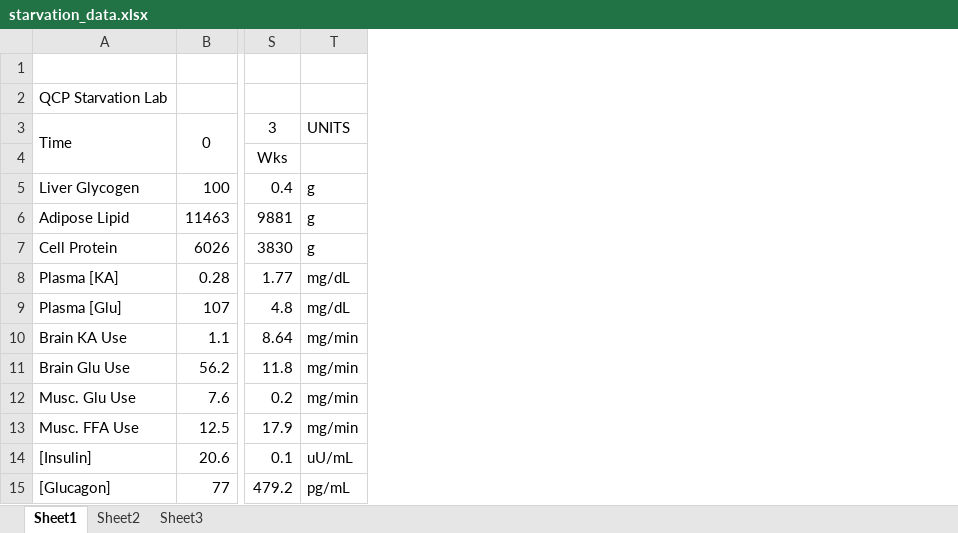
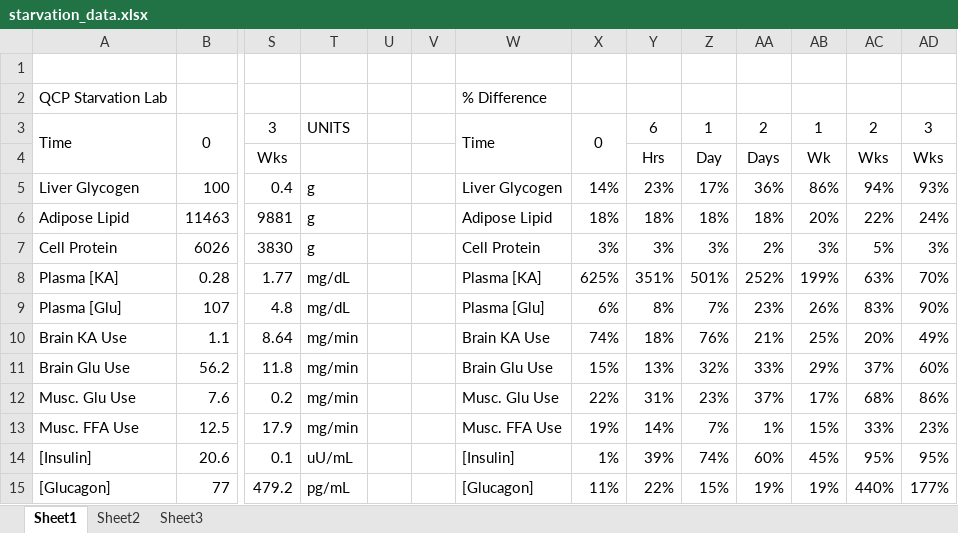
Before and after one commit to HumMod/labs, an Excel workbook: 07_starvation/starvation_data.xlsx, sheet Sheet1, drawn as a sheet; only a part is shown, gaps mark what is left out; values as stored, in another font and other column widths than the file's, no borders; conditional formats not drawn; the diff names each change by its address in the sheet, - before the commit and + after, or states it on an @@ line.

Commit message:
Adding percent differences for labs 7-9

```diff
--- a/07_starvation/starvation_data.xlsx (sheet Sheet1)
+++ b/07_starvation/starvation_data.xlsx (sheet Sheet1)
+column U, empty
+column V, empty
+column W, rows 2-15: % Difference | Time |  | Liver Glycogen | Adipose Lipid | Cell Protein | Plasma [KA] | Plasma [Glu] | Brain KA Use | Brain Glu Use | Musc. Glu Use | Musc. FFA Use | [Insulin] | [Glucagon]
+column X, rows 3-15: 0 |  | 14% | 18% | 3% | 625% | 6% | 74% | 15% | 22% | 19% | 1% | 11%
+column Y, rows 3-15: 6 | Hrs | 23% | 18% | 3% | 351% | 8% | 18% | 13% | 31% | 14% | 39% | 22%
+column Z, rows 3-15: 1 | Day | 17% | 18% | 3% | 501% | 7% | 76% | 32% | 23% | 7% | 74% | 15%
+column AA, rows 3-15: 2 | Days | 36% | 18% | 2% | 252% | 23% | 21% | 33% | 37% | 1% | 60% | 19%
+column AB, rows 3-15: 1 | Wk | 86% | 20% | 3% | 199% | 26% | 25% | 29% | 17% | 15% | 45% | 19%
+column AC, rows 3-15: 2 | Wks | 94% | 22% | 5% | 63% | 83% | 20% | 37% | 68% | 33% | 95% | 440%
+column AD, rows 3-15: 3 | Wks | 93% | 24% | 3% | 70% | 90% | 49% | 60% | 86% | 23% | 95% | 177%
```
Also changed, not shown: 08_baroreceptor_reflex/08_baroreceptor_reflex_data.xlsx, 09_insulin_overdose/09_insulin_overdose_data.xlsx.
